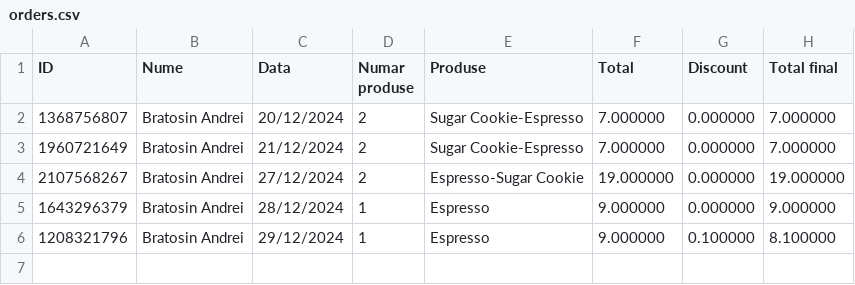
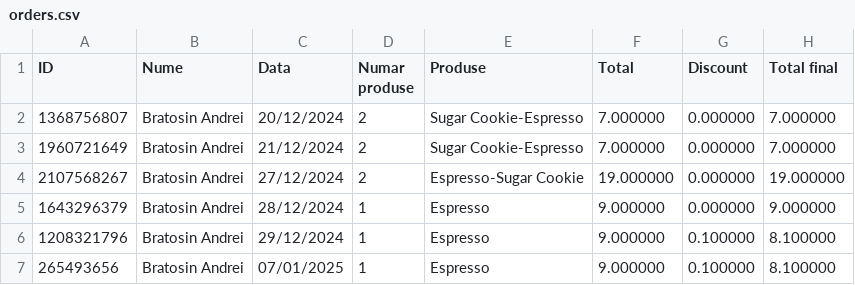
Before and after one commit to a-bratosin/POO-coffeeshop-manager, a CSV file: data/bucuresti/ro/orders.csv, drawn as a sheet; the diff names each change by its address in the sheet, - before the commit and + after, or states it on an @@ line.

```diff
--- a/data/bucuresti/ro/orders.csv
+++ b/data/bucuresti/ro/orders.csv
+row 7: 265493656 | Bratosin Andrei | 07/01/2025 | 1 | Espresso | 9.000000 | 0.100000 | 8.100000
```
Also changed, not shown: 12 other files.
